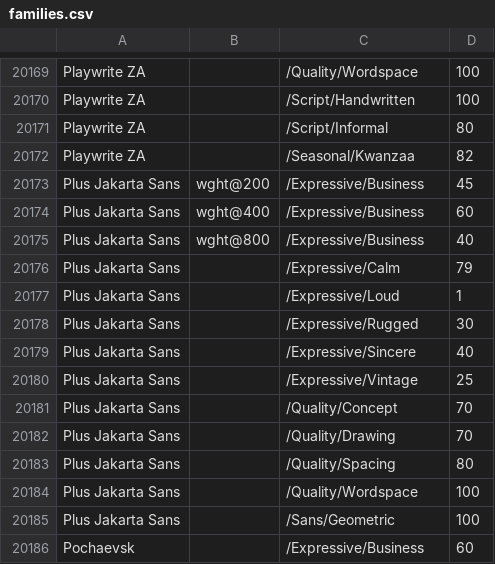
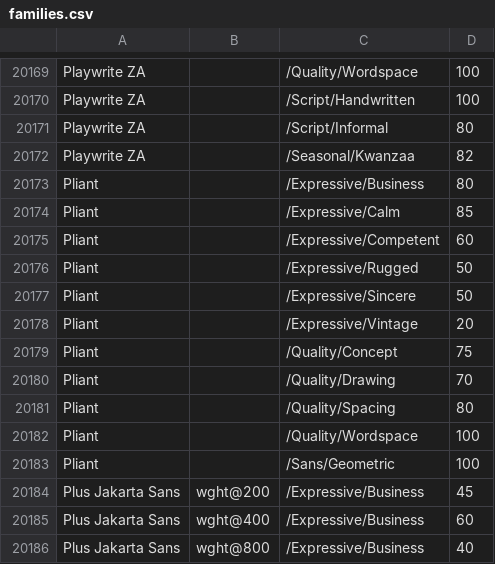
Before and after one commit to google/fonts, a CSV file: tags/all/families.csv, drawn as a sheet; only a part is shown, gaps mark what is left out; the shorter side is filled out with more unchanged rows; the diff covers the shown part only.

```diff
--- a/tags/all/families.csv
+++ b/tags/all/families.csv
@@ -20172,2 +20172,13 @@ Playwrite ZA,,/Script/Informal,80
 Playwrite ZA,,/Seasonal/Kwanzaa,82
+Pliant,,/Expressive/Business,80
+Pliant,,/Expressive/Calm,85
+Pliant,,/Expressive/Competent,60
+Pliant,,/Expressive/Rugged,50
+Pliant,,/Expressive/Sincere,50
+Pliant,,/Expressive/Vintage,20
+Pliant,,/Quality/Concept,75
+Pliant,,/Quality/Drawing,70
+Pliant,,/Quality/Spacing,80
+Pliant,,/Quality/Wordspace,100
+Pliant,,/Sans/Geometric,100
 Plus Jakarta Sans,wght@200,/Expressive/Business,45
```
Also changed, not shown: 32 added rows elsewhere in this file.
